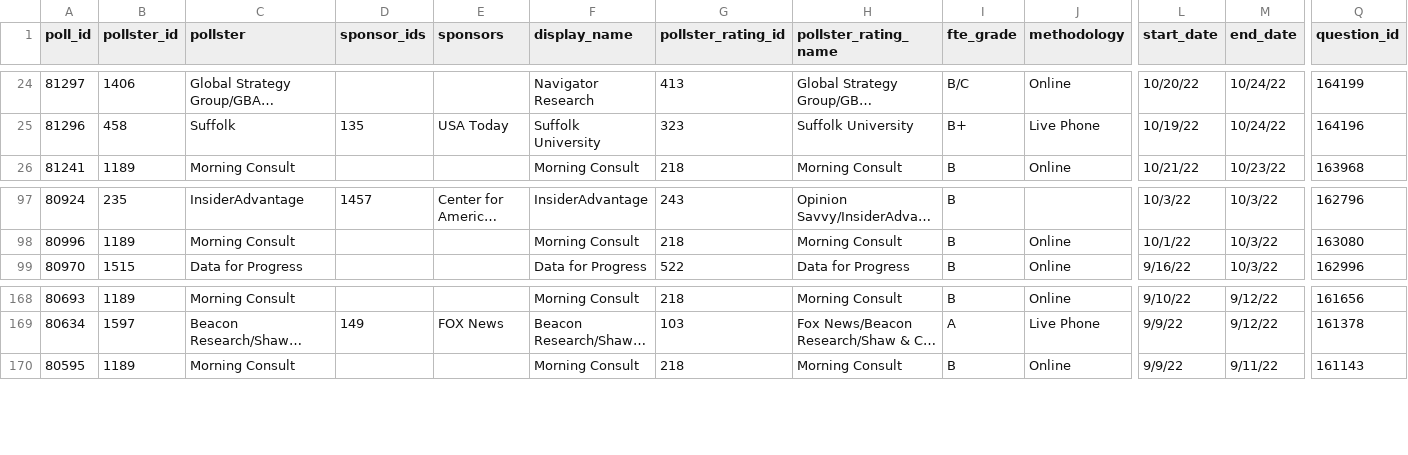
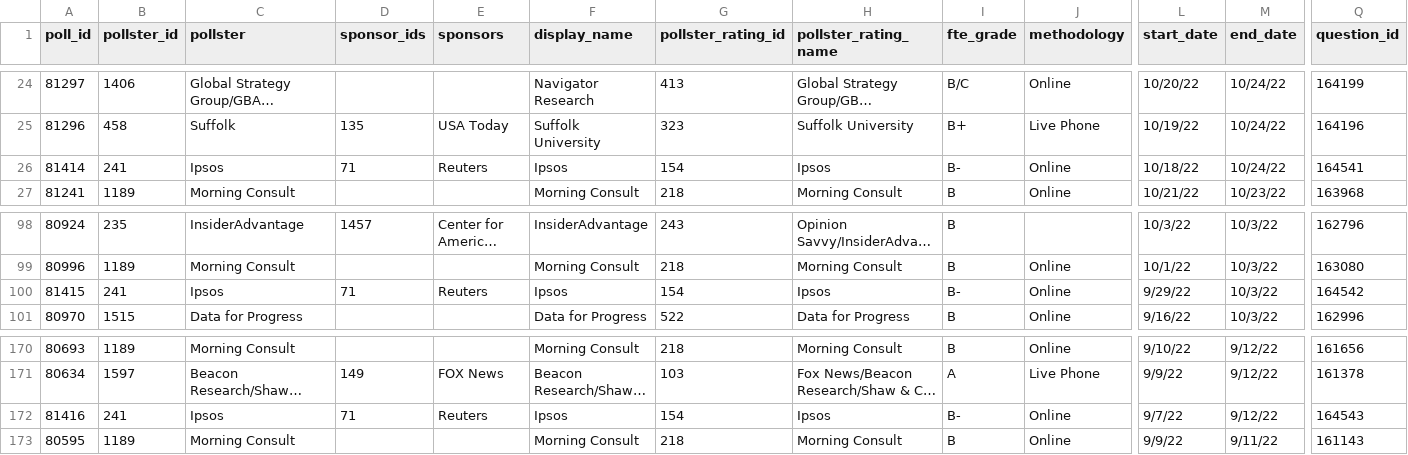
Before and after one commit to dcadata/fivey-is-an-emotional-fox, a CSV file: data/generic_ballot_polls.csv, drawn as a sheet; only a part is shown, gaps mark what is left out; long unchanged cells end in …; rows hold the shown columns only; the diff names each change by its address in the sheet, - before the commit and + after, or states it on an @@ line.

```diff
--- a/data/generic_ballot_polls.csv
+++ b/data/generic_ballot_polls.csv
+row 26: 81414 | 241 | Ipsos | 71 | Reuters | Ipsos | 154 | Ipsos | B- | Online | 10/18/22 | 10/24/22 | 164541
+row 100: 81415 | 241 | Ipsos | 71 | Reuters | Ipsos | 154 | Ipsos | B- | Online | 9/29/22 | 10/3/22 | 164542
+row 172: 81416 | 241 | Ipsos | 71 | Reuters | Ipsos | 154 | Ipsos | B- | Online | 9/7/22 | 9/12/22 | 164543
```
Also changed, not shown: gcb_movement/1-Dobbs (YTD split at 6.24).csv, gcb_movement/2-MAL Raid (6.24-8.9 vs 8.9-Today).csv, 6 other files.
